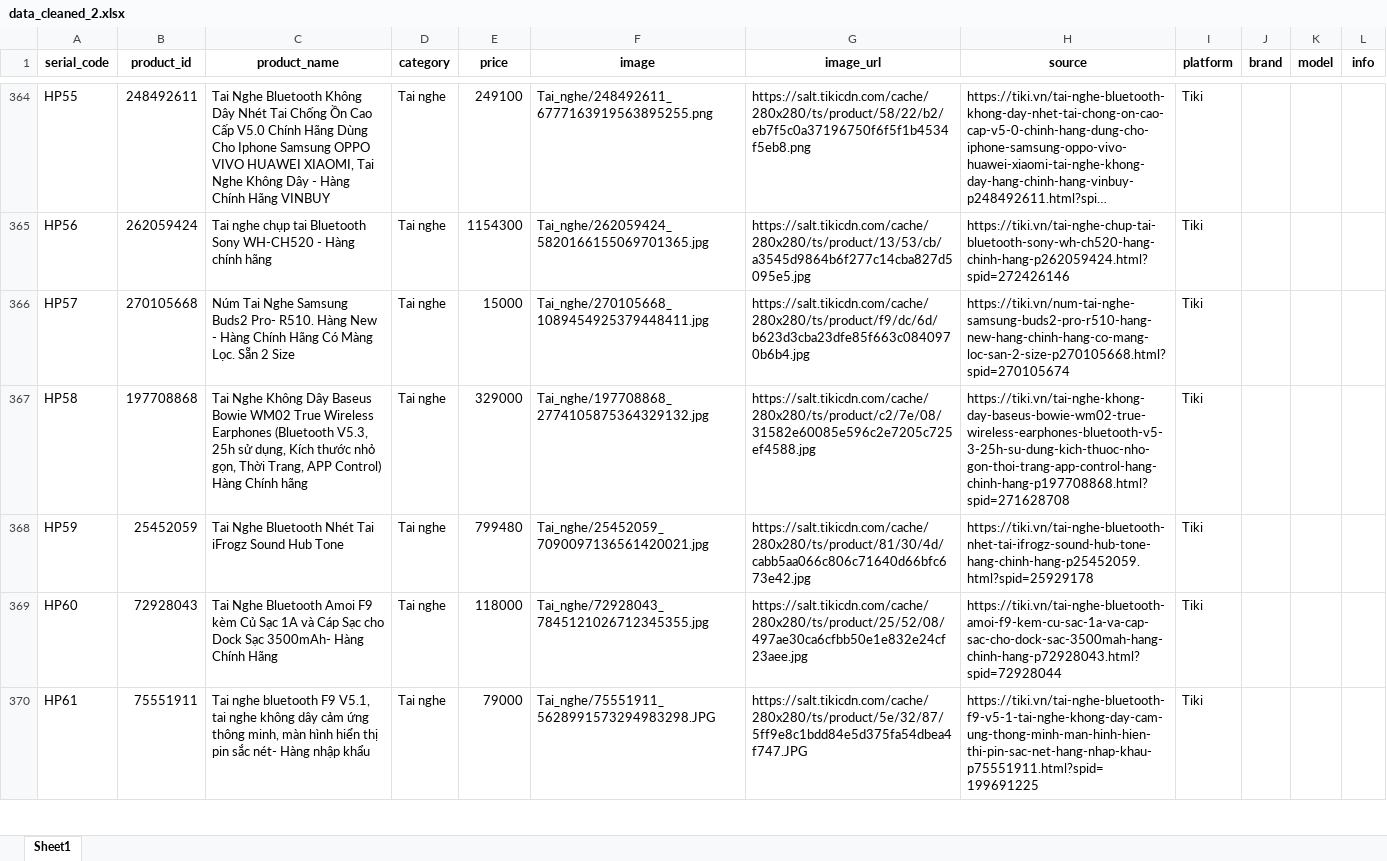
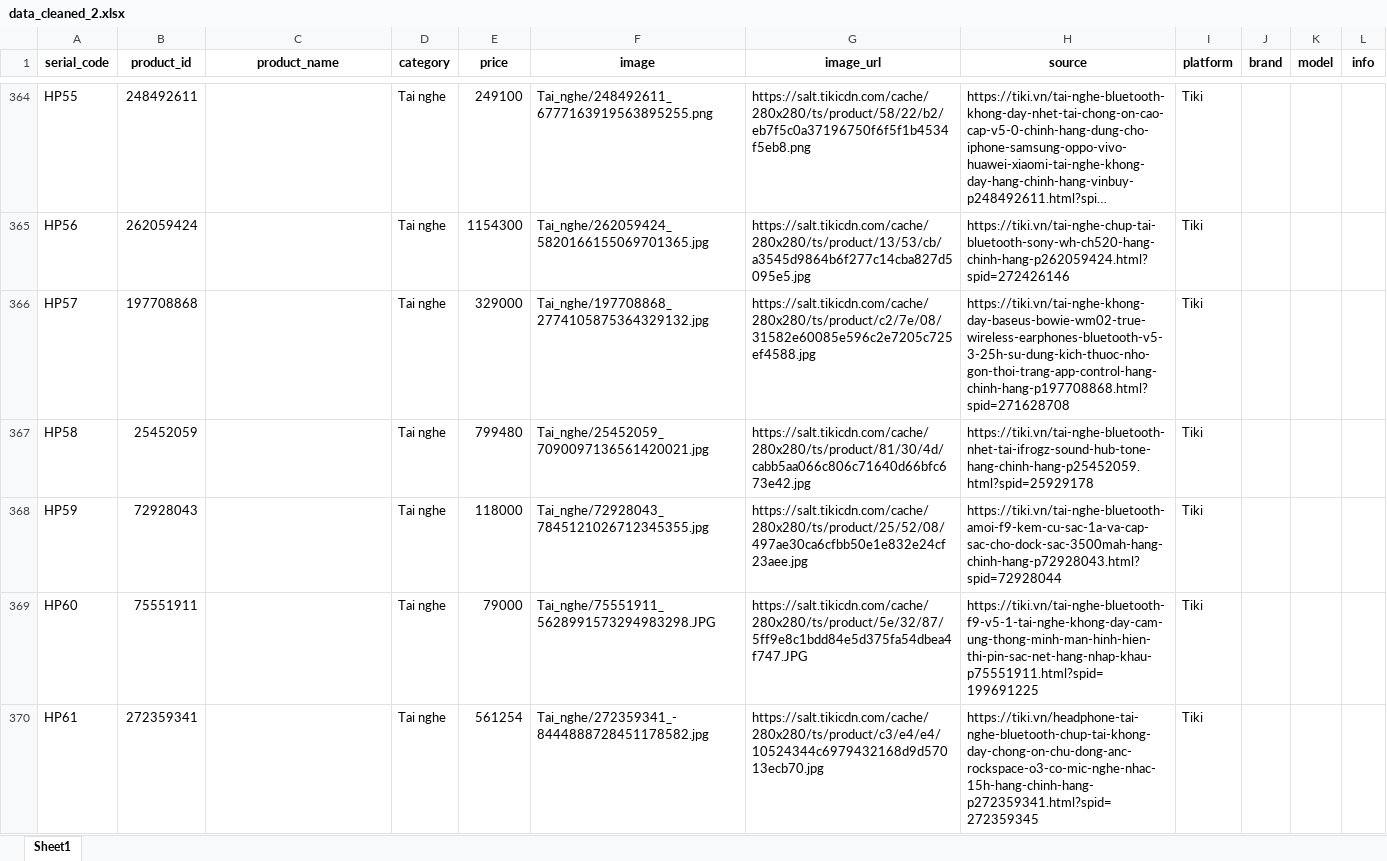
Before and after one commit to PhanKhaiDIen/crawl_data, an Excel workbook: data_cleaned_2.xlsx, sheet Sheet1, drawn as a sheet; only a part is shown, gaps mark what is left out; long unchanged cells end in …; values as stored, in another font and other column widths than the file's, no borders; the diff covers the shown part only; the diff names each change by its address in the sheet, - before the commit and + after, or states it on an @@ line.

```diff
--- a/data_cleaned_2.xlsx (sheet Sheet1)
+++ b/data_cleaned_2.xlsx (sheet Sheet1)
-C364 (product_name): Tai Nghe Bluetooth Không Dây Nhét Tai Chống Ồn Cao Cấp V5.0 Chính Hãng Dùng Cho Iphone Samsung OPPO VIVO HUAWEI XIAOMI, Tai Nghe Không Dây - Hàng Chính Hãng VINBUY
+C364 (product_name): (empty)
-C365 (product_name): Tai nghe chụp tai Bluetooth Sony WH-CH520 - Hàng chính hãng
+C365 (product_name): (empty)
-B366 (product_id): 270105668
+B366 (product_id): 197708868
-C366 (product_name): Núm Tai Nghe Samsung Buds2 Pro- R510. Hàng New - Hàng Chính Hãng Có Màng Lọc. Sẵn 2 Size
+C366 (product_name): (empty)
-E366 (price): 15000
+E366 (price): 329000
-F366 (image): Tai_nghe/270105668_1089454925379448411.jpg
+F366 (image): Tai_nghe/197708868_2774105875364329132.jpg
-G366 (image_url): https://salt.tikicdn.com/cache/280x280/ts/product/f9/dc/6d/b623d3cba23dfe85f663c0840970b6b4.jpg
+G366 (image_url): https://salt.tikicdn.com/cache/280x280/ts/product/c2/7e/08/31582e60085e596c2e7205c725ef4588.jpg
-H366 (source): https://tiki.vn/num-tai-nghe-samsung-buds2-pro-r510-hang-new-hang-chinh-hang-co-mang-loc-san-2-size-p270105668.html?spid=270105674
+H366 (source): https://tiki.vn/tai-nghe-khong-day-baseus-bowie-wm02-true-wireless-earphones-bluetooth-v5-3-25h-su-dung-kich-thuoc-nho-gon-thoi-trang-app-control-hang-chinh-hang-p197708868.html?spid=271628708
-B367 (product_id): 197708868
+B367 (product_id): 25452059
-C367 (product_name): Tai Nghe Không Dây Baseus Bowie WM02 True Wireless Earphones (Bluetooth V5.3, 25h sử dụng, Kích thước nhỏ gọn, Thời Trang, APP Control) Hàng Chính hãng
+C367 (product_name): (empty)
-E367 (price): 329000
+E367 (price): 799480
-F367 (image): Tai_nghe/197708868_2774105875364329132.jpg
+F367 (image): Tai_nghe/25452059_7090097136561420021.jpg
-G367 (image_url): https://salt.tikicdn.com/cache/280x280/ts/product/c2/7e/08/31582e60085e596c2e7205c725ef4588.jpg
+G367 (image_url): https://salt.tikicdn.com/cache/280x280/ts/product/81/30/4d/cabb5aa066c806c71640d66bfc673e42.jpg
-H367 (source): https://tiki.vn/tai-nghe-khong-day-baseus-bowie-wm02-true-wireless-earphones-bluetooth-v5-3-25h-su-dung-kich-thuoc-nho-gon-thoi-trang-app-control-hang-chinh-hang-p197708868.html?spid=271628708
+H367 (source): https://tiki.vn/tai-nghe-bluetooth-nhet-tai-ifrogz-sound-hub-tone-hang-chinh-hang-p25452059.html?spid=25929178
-B368 (product_id): 25452059
+B368 (product_id): 72928043
-C368 (product_name): Tai Nghe Bluetooth Nhét Tai iFrogz Sound Hub Tone
+C368 (product_name): (empty)
-E368 (price): 799480
+E368 (price): 118000
-F368 (image): Tai_nghe/25452059_7090097136561420021.jpg
+F368 (image): Tai_nghe/72928043_7845121026712345355.jpg
-G368 (image_url): https://salt.tikicdn.com/cache/280x280/ts/product/81/30/4d/cabb5aa066c806c71640d66bfc673e42.jpg
+G368 (image_url): https://salt.tikicdn.com/cache/280x280/ts/product/25/52/08/497ae30ca6cfbb50e1e832e24cf23aee.jpg
-H368 (source): https://tiki.vn/tai-nghe-bluetooth-nhet-tai-ifrogz-sound-hub-tone-hang-chinh-hang-p25452059.html?spid=25929178
+H368 (source): https://tiki.vn/tai-nghe-bluetooth-amoi-f9-kem-cu-sac-1a-va-cap-sac-cho-dock-sac-3500mah-hang-chinh-hang-p72928043.html?spid=72928044
-B369 (product_id): 72928043
+B369 (product_id): 75551911
-C369 (product_name): Tai Nghe Bluetooth Amoi F9 kèm Củ Sạc 1A và Cáp Sạc cho Dock Sạc 3500mAh- Hàng Chính Hãng
+C369 (product_name): (empty)
-E369 (price): 118000
+E369 (price): 79000
-F369 (image): Tai_nghe/72928043_7845121026712345355.jpg
+F369 (image): Tai_nghe/75551911_5628991573294983298.JPG
-G369 (image_url): https://salt.tikicdn.com/cache/280x280/ts/product/25/52/08/497ae30ca6cfbb50e1e832e24cf23aee.jpg
+G369 (image_url): https://salt.tikicdn.com/cache/280x280/ts/product/5e/32/87/5ff9e8c1bdd84e5d375fa54dbea4f747.JPG
-H369 (source): https://tiki.vn/tai-nghe-bluetooth-amoi-f9-kem-cu-sac-1a-va-cap-sac-cho-dock-sac-3500mah-hang-chinh-hang-p72928043.html?spid=72928044
+H369 (source): https://tiki.vn/tai-nghe-bluetooth-f9-v5-1-tai-nghe-khong-day-cam-ung-thong-minh-man-hinh-hien-thi-pin-sac-net-hang-nhap-khau-p75551911.html?spid=199691225
-B370 (product_id): 75551911
+B370 (product_id): 272359341
-C370 (product_name): Tai nghe bluetooth F9 V5.1, tai nghe không dây cảm ứng thông minh, màn hình hiển thị pin sắc nét- Hàng nhập khẩu
+C370 (product_name): (empty)
-E370 (price): 79000
+E370 (price): 561254
-F370 (image): Tai_nghe/75551911_5628991573294983298.JPG
+F370 (image): Tai_nghe/272359341_-8444888728451178582.jpg
-G370 (image_url): https://salt.tikicdn.com/cache/280x280/ts/product/5e/32/87/5ff9e8c1bdd84e5d375fa54dbea4f747.JPG
+G370 (image_url): https://salt.tikicdn.com/cache/280x280/ts/product/c3/e4/e4/10524344c6979432168d9d57013ecb70.jpg
-H370 (source): https://tiki.vn/tai-nghe-bluetooth-f9-v5-1-tai-nghe-khong-day-cam-ung-thong-minh-man-hinh-hien-thi-pin-sac-net-hang-nhap-khau-p75551911.html?spid=199691225
+H370 (source): https://tiki.vn/headphone-tai-nghe-bluetooth-chup-tai-khong-day-chong-on-chu-dong-anc-rockspace-o3-co-mic-nghe-nhac-15h-hang-chinh-hang-p272359341.html?spid=272359345
```
Also changed, not shown: 2 removed rows and 282 edited cells elsewhere in this sheet, data_cleaned_1.xlsx, invalid_watch.xlsx, 3 other files.
